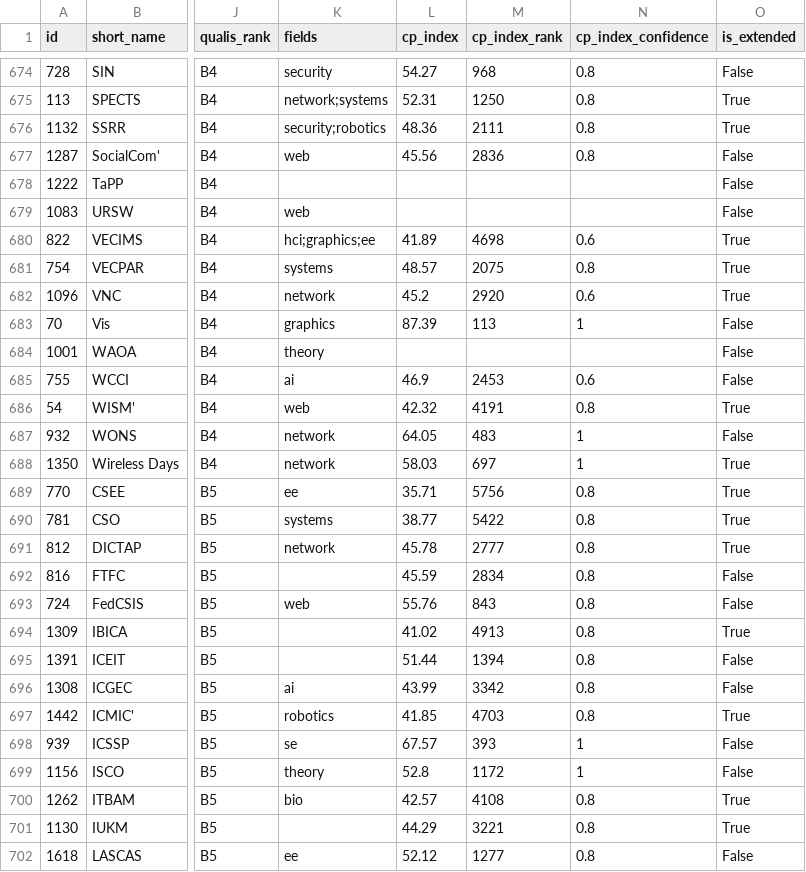
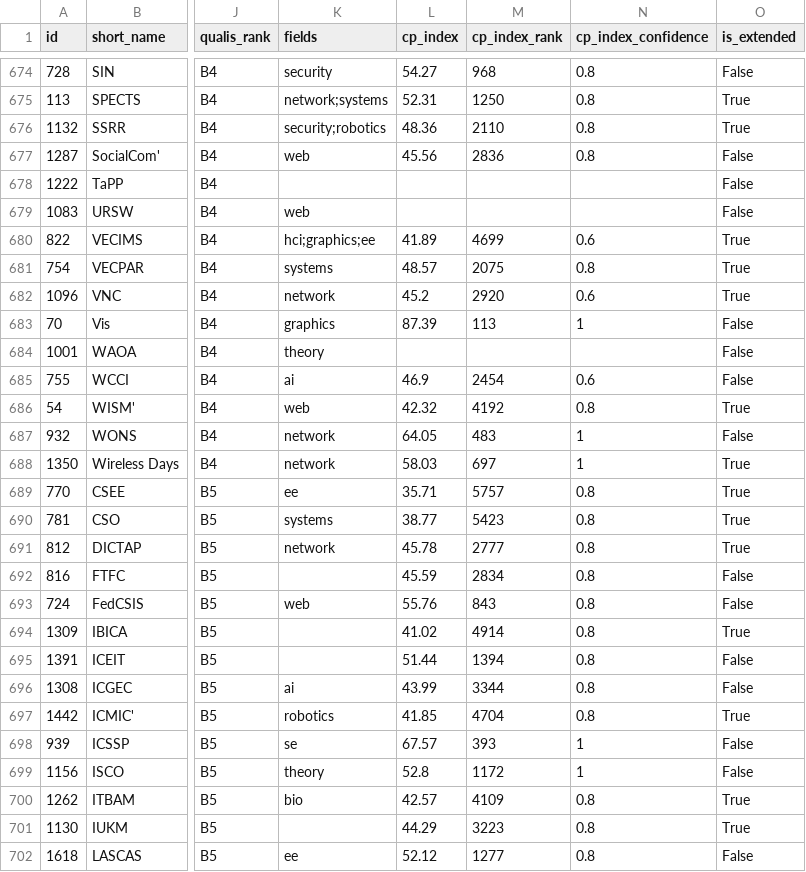
Before and after one commit to sundou82/conference-partner-mcp, a CSV file: data/qualis-conferences.csv, drawn as a sheet; only a part is shown, gaps mark what is left out; the diff covers the shown part only; the diff names each change by its address in the sheet, - before the commit and + after, or states it on an @@ line.

```diff
--- a/data/qualis-conferences.csv
+++ b/data/qualis-conferences.csv
-M676 (cp_index_rank): 2111
+M676 (cp_index_rank): 2110
-M680 (cp_index_rank): 4698
+M680 (cp_index_rank): 4699
-M685 (cp_index_rank): 2453
+M685 (cp_index_rank): 2454
-M686 (cp_index_rank): 4191
+M686 (cp_index_rank): 4192
-M689 (cp_index_rank): 5756
+M689 (cp_index_rank): 5757
-M690 (cp_index_rank): 5422
+M690 (cp_index_rank): 5423
-M694 (cp_index_rank): 4913
+M694 (cp_index_rank): 4914
-M696 (cp_index_rank): 3342
+M696 (cp_index_rank): 3344
-M697 (cp_index_rank): 4703
+M697 (cp_index_rank): 4704
-M700 (cp_index_rank): 4108
+M700 (cp_index_rank): 4109
-M701 (cp_index_rank): 3221
+M701 (cp_index_rank): 3223
```
Also changed, not shown: 72 edited cells elsewhere in this file, data/ccf-conferences.csv, data/core-conferences.csv, 8 other files.
